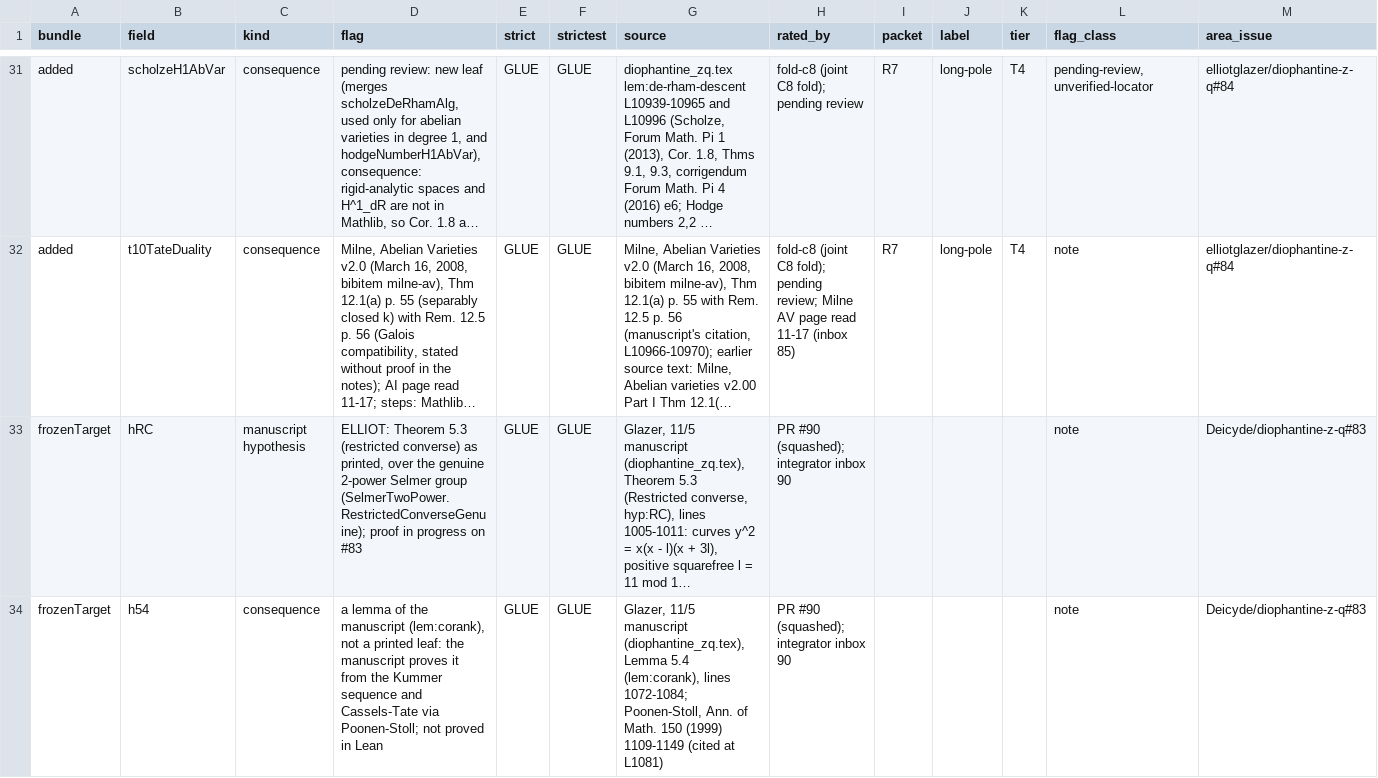
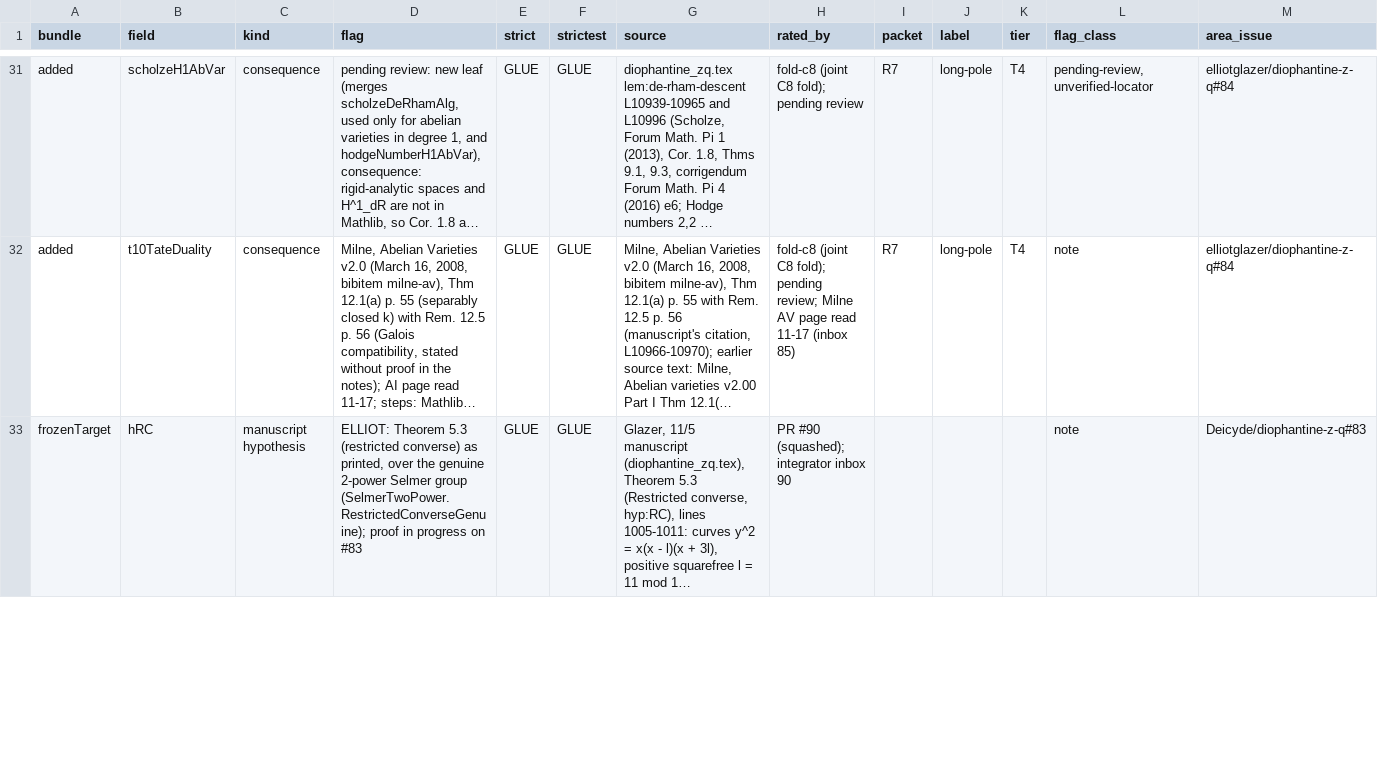
Before and after one commit to CheyLoveday/diophantine-z-q, a TSV file: docs/one-proof/kinds.tsv, drawn as a sheet; only a part is shown, gaps mark what is left out; long unchanged cells end in …; removed rows and columns are numbered as before the commit, all else as after; the diff covers the shown part only; the diff names each change by its address in the sheet, - before the commit and + after, or states it on an @@ line.

Commit message:
Lemma 5.4 swap: frozenTarget's h54 : PoleS12.Lemma54 becomes hCT : PoleS12.CasselsTatePairingCurves (the Cassels-Tate pairing on the curves E_l, Poonen-Stoll's statement of Cassels' theorem), pole completeness by poleCompleteness_of_restrictedConverseGenuine_casselsTatePairing (Lemma 5.4 proved from the pairing); 5 Lean files and 2 reports from wip/lemma54-ct-20261118 (copied, not merged) + the lem54-ct-check report; CasselsTatePairing docstring replaced (lem54-ct-check section 3, verbatim), module docstring names Poonen-Stoll as the cited print; L1077 -> L1081; kinds: h54 row out, hCT published LEAF/LEAF (reviewer + two skeptics, inbox 96). 35 open = 31 H (5/26) + hRC hCT hB hK

```diff
--- a/docs/one-proof/kinds.tsv
+++ b/docs/one-proof/kinds.tsv
-row 34: frozenTarget | h54 | consequence | a lemma of the manuscript (lem:corank), not a printed leaf: the manuscript proves it from the Kummer sequence and Cassels-Tate via Poonen-Stoll; not proved in Lean | GLUE | GLUE | Glazer, 11/5 manuscript (diophantine_zq.tex), Lemma 5.4 (lem:corank), lines 1072-1084; Poonen-Stoll, Ann. of Math. 150 (1999) 1109-1149 (cited at L1081) | PR #90 (squashed); integrator inbox 90 |  |  |  | note | Deicyde/diophantine-z-q#83
```
Also changed, not shown: 1 added row elsewhere in this file, 14 other files.
